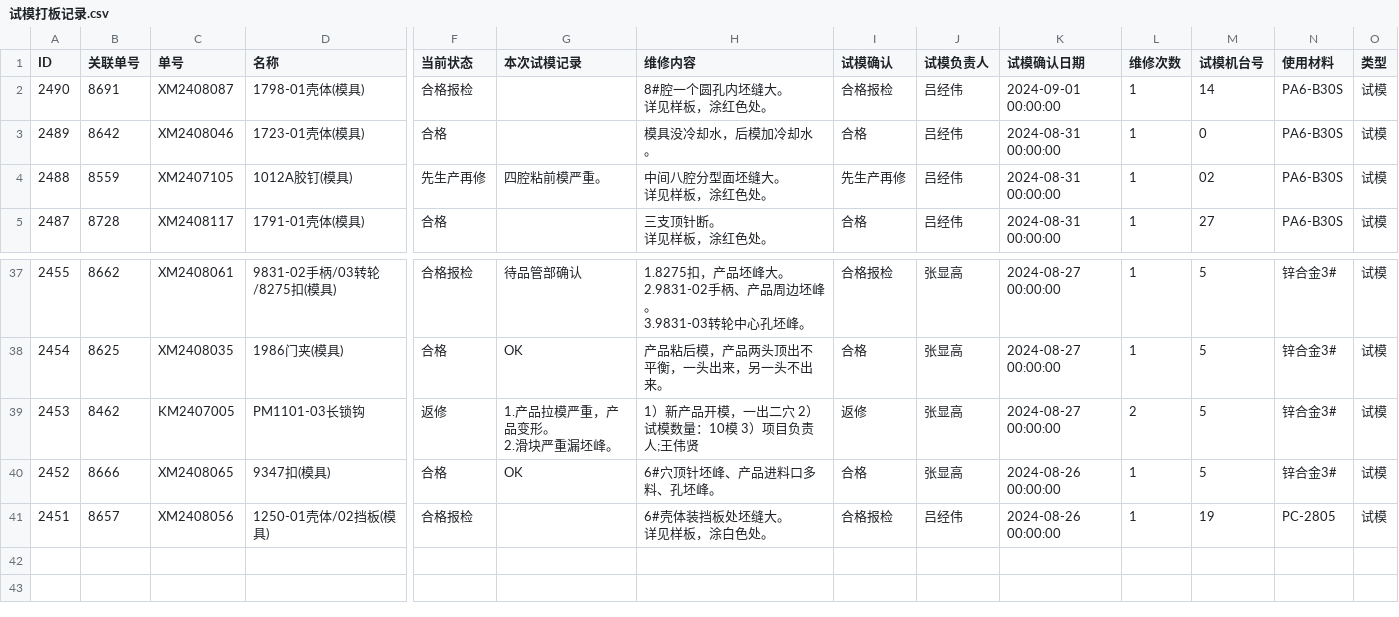
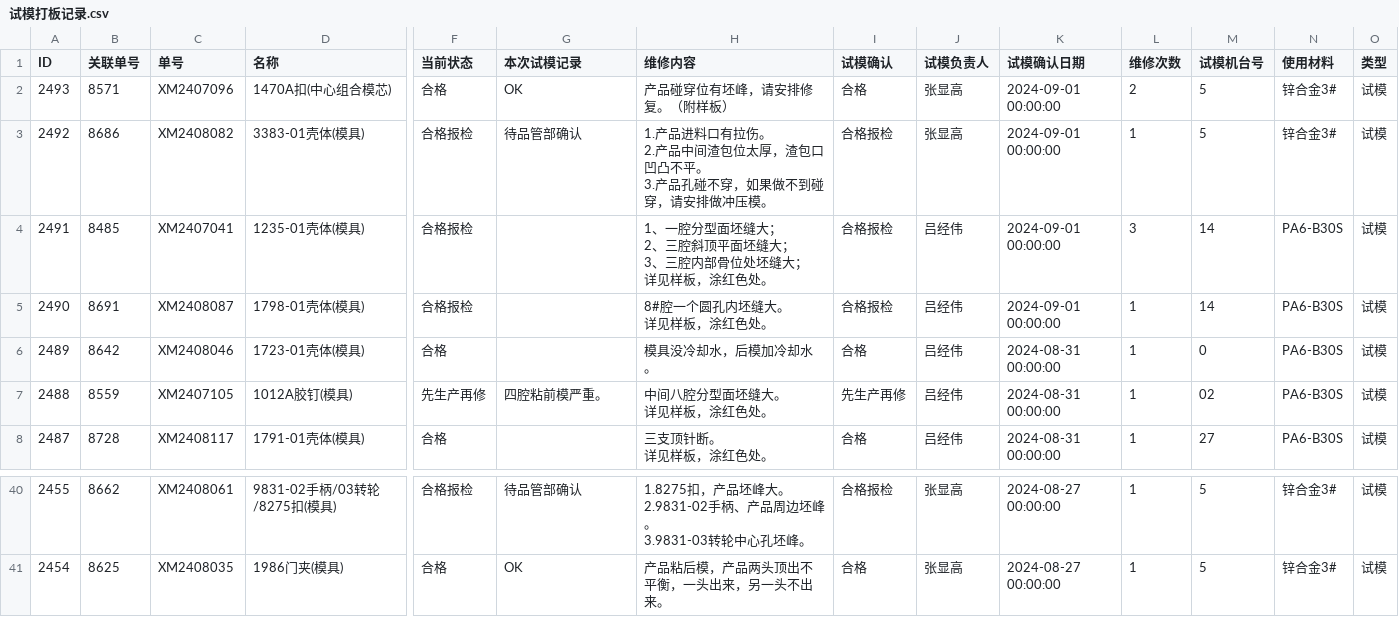
Before and after one commit to lits2024/vig, a CSV file: 试模打板记录.csv, drawn as a sheet; only a part is shown, gaps mark what is left out; removed rows and columns are numbered as before the commit, all else as after; rows hold the shown columns only; ↵ is a line break in a cell; the diff names each change by its address in the sheet, - before the commit and + after, or states it on an @@ line.

Commit message:
Updating 试模打板记录.csv

```diff
--- a/试模打板记录.csv
+++ b/试模打板记录.csv
+row 2: 2493 | 8571 | XM2407096 | 1470A扣(中心组合模芯) | 合格 | OK | 产品碰穿位有坯峰，请安排修复。（附样板） | 合格 | 张显高 | 2024-09-01 00:00:00 | 2 | 5 | 锌合金3# | 试模
+row 3: 2492 | 8686 | XM2408082 | 3383-01壳体(模具) | 合格报检 | 待品管部确认 | 1.产品进料口有拉伤。 ↵ 2.产品中间渣包位太厚，渣包口凹凸不平。 ↵ 3.产品孔碰不穿，如果做不到碰穿，请安排做冲压模。 | 合格报检 | 张显高 | 2024-09-01 00:00:00 | 1 | 5 | 锌合金3# | 试模
+row 4: 2491 | 8485 | XM2407041 | 1235-01壳体(模具) | 合格报检 |  | 1、一腔分型面坯缝大； ↵ 2、三腔斜顶平面坯缝大； ↵ 3、三腔内部骨位处坯缝大； ↵ 详见样板，涂红色处。 | 合格报检 | 吕经伟 | 2024-09-01 00:00:00 | 3 | 14 | PA6-B30S | 试模
-row 39: 2453 | 8462 | KM2407005 | PM1101-03长锁钩 | 返修 | 1.产品拉模严重，产品变形。 ↵ 2.滑块严重漏坯峰。 | 1）新产品开模，一出二穴 2）试模数量：10模 3）项目负责人;王伟贤 | 返修 | 张显高 | 2024-08-27 00:00:00 | 2 | 5 | 锌合金3# | 试模
-row 40: 2452 | 8666 | XM2408065 | 9347扣(模具) | 合格 | OK | 6#穴顶针坯峰、产品进料口多料、孔坯峰。 | 合格 | 张显高 | 2024-08-26 00:00:00 | 1 | 5 | 锌合金3# | 试模
-row 41: 2451 | 8657 | XM2408056 | 1250-01壳体/02挡板(模具) | 合格报检 |  | 6#壳体装挡板处坯缝大。 ↵ 详见样板，涂白色处。 | 合格报检 | 吕经伟 | 2024-08-26 00:00:00 | 1 | 19 | PC-2805 | 试模
```
